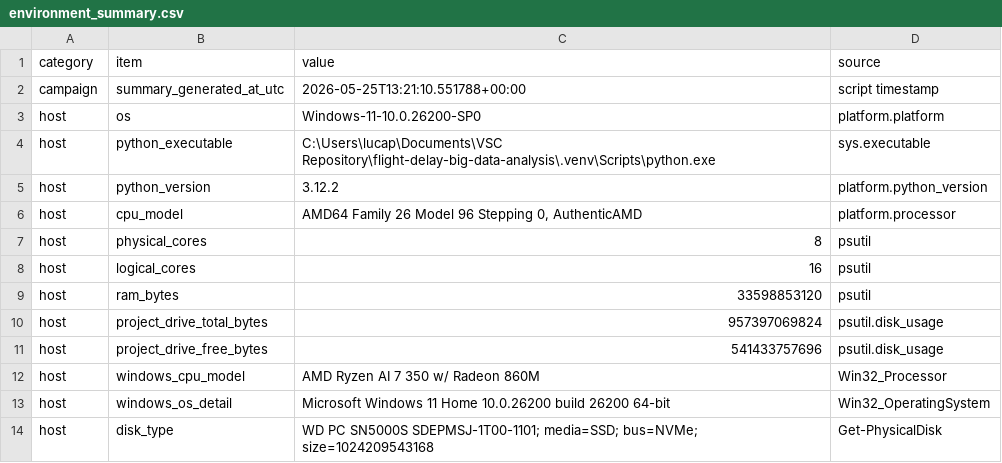
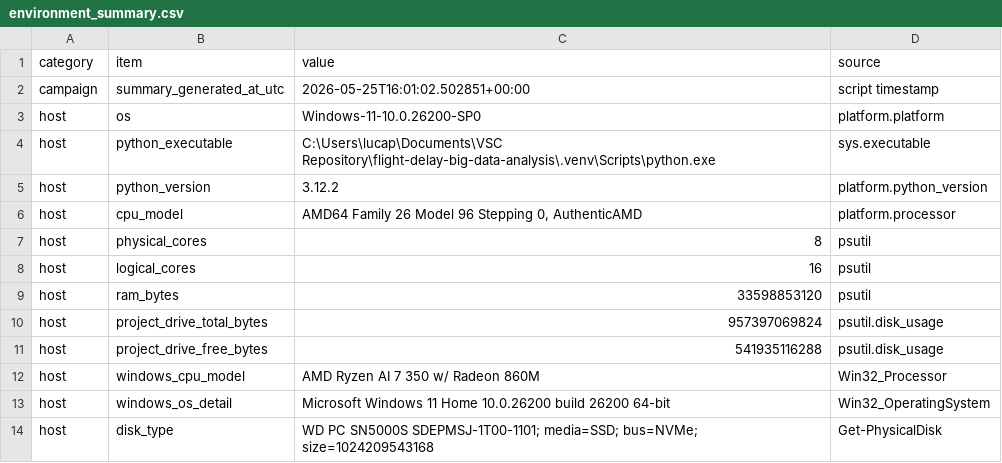
Before and after one commit to Forest904/flight-delay-big-data-analysis, a CSV file: report/tables/environment_summary.csv, drawn as a sheet; only a part is shown.

```diff
--- a/report/tables/environment_summary.csv
+++ b/report/tables/environment_summary.csv
@@ -1,3 +1,3 @@
 category,item,value,source
-campaign,summary_generated_at_utc,2026-05-25T13:21:10.551788+00:00,script timestamp
+campaign,summary_generated_at_utc,2026-05-25T16:01:02.502851+00:00,script timestamp
 host,os,Windows-11-10.0.26200-SP0,platform.platform
@@ -10,3 +10,3 @@ host,ram_bytes,33598853120,psutil
 host,project_drive_total_bytes,957397069824,psutil.disk_usage
-host,project_drive_free_bytes,541433757696,psutil.disk_usage
+host,project_drive_free_bytes,541935116288,psutil.disk_usage
 host,windows_cpu_model,AMD Ryzen AI 7 350 w/ Radeon 860M,Win32_Processor
```
Also changed, not shown: 15 other files.
